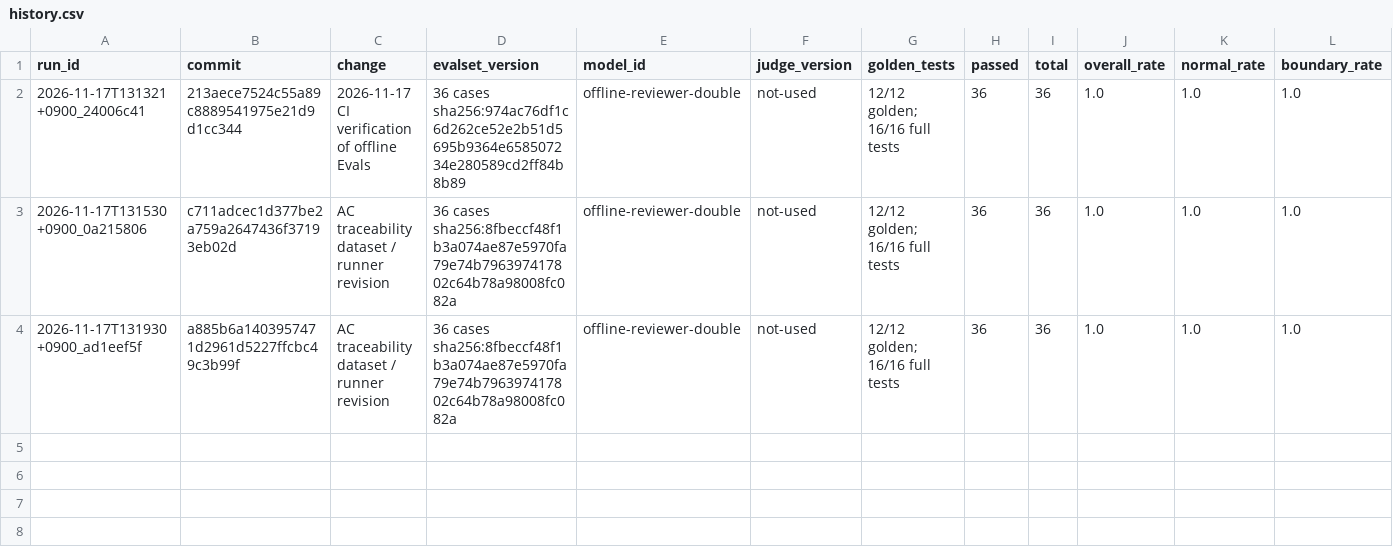
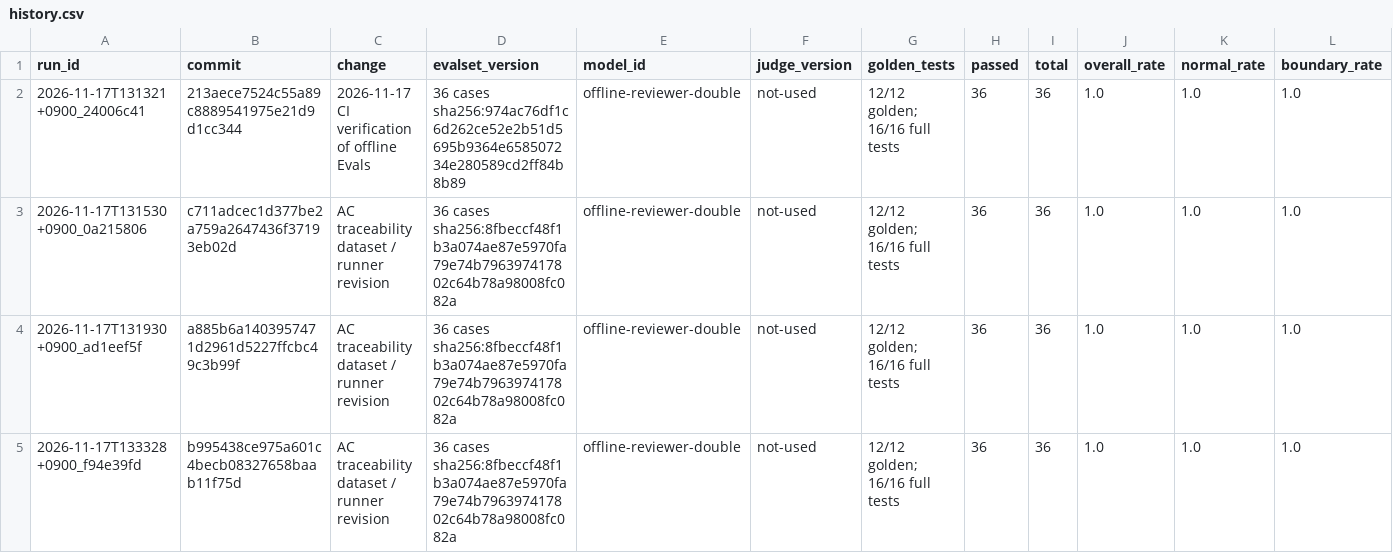
Before and after one commit to whd8070/AI-Capstone, a CSV file: evals/results/history.csv, drawn as a sheet; only a part is shown; rows hold the shown columns only; the diff names each change by its address in the sheet, - before the commit and + after, or states it on an @@ line.

```diff
--- a/evals/results/history.csv
+++ b/evals/results/history.csv
+row 5: 2026-11-17T133328+0900_f94e39fd | b995438ce975a601c4becb08327658baab11f75d | AC traceability dataset / runner revision | 36 cases sha256:8fbeccf48f1b3a074ae87e5970fa79e74b796397417802c64b78a98008fc082a | offline-reviewer-double | not-used | 12/12 golden; 16/16 full tests | 36 | 36 | 1.0 | 1.0 | 1.0
```
Also changed, not shown: 1 other file.
